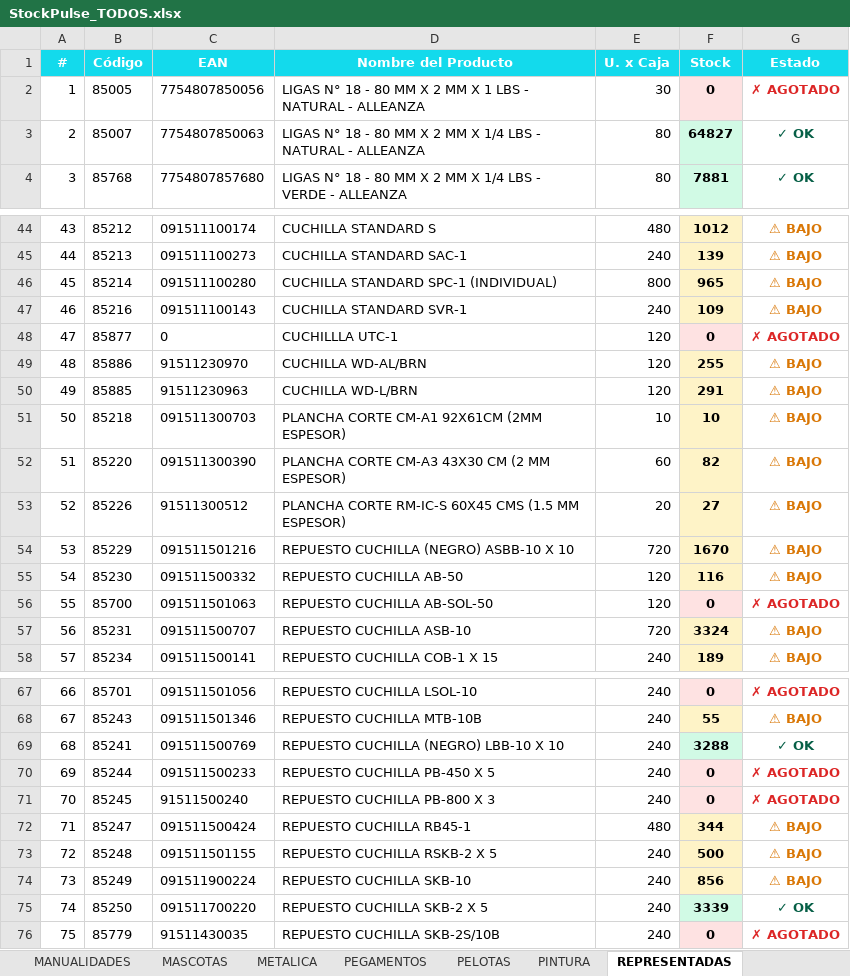
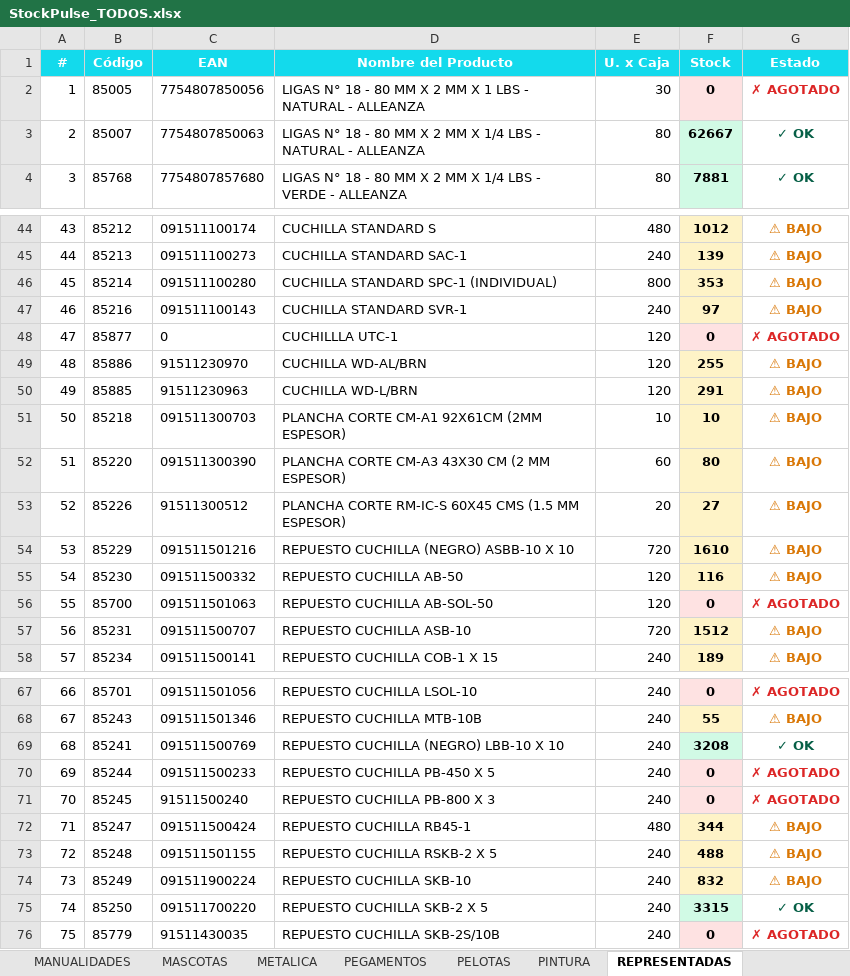
Before and after one commit to carloscus/Stock_Reporter, an Excel workbook: reports/StockPulse_TODOS.xlsx, sheet REPRESENTADAS, drawn as a sheet; only a part is shown, gaps mark what is left out; values as stored, in another font and other column widths than the file's, no borders; the diff covers the shown part only; the diff names each change by its address in the sheet, - before the commit and + after, or states it on an @@ line.

```diff
--- a/reports/StockPulse_TODOS.xlsx (sheet REPRESENTADAS)
+++ b/reports/StockPulse_TODOS.xlsx (sheet REPRESENTADAS)
-F3 (Stock): 64827
+F3 (Stock): 62667
-F46 (Stock): 965
+F46 (Stock): 353
-F47 (Stock): 109
+F47 (Stock): 97
-F52 (Stock): 82
+F52 (Stock): 80
-F54 (Stock): 1670
+F54 (Stock): 1610
-F57 (Stock): 3324
+F57 (Stock): 1512
-F69 (Stock): 3288
+F69 (Stock): 3208
-F73 (Stock): 500
+F73 (Stock): 488
-F74 (Stock): 856
+F74 (Stock): 832
-F75 (Stock): 3339
+F75 (Stock): 3315
```
Also changed, not shown: 12 edited cells elsewhere in this sheet, sheet ARCHIVO, sheet PINTURA, sheet Resumen, sheet ESCRITURA, sheet ACCESORIOS, sheet PELOTAS, 5 more sheets, reports/StockPulse_ESCOLAR.xlsx, reports/StockPulse_PELOTAS.xlsx, 1 other file.
